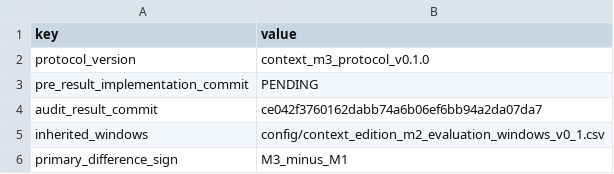
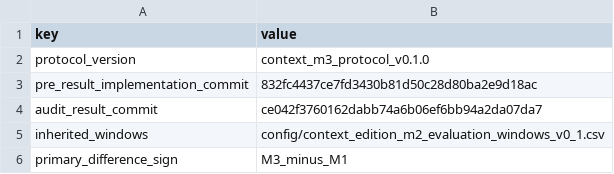
Before and after one commit to nanu731/nba-shot-analytics, a CSV file: config/context_edition_m3_v0_1.csv, drawn as a sheet; only a part is shown.

Commit message:
Lock verified pushed M3 pre-result implementation revision

```diff
--- a/config/context_edition_m3_v0_1.csv
+++ b/config/context_edition_m3_v0_1.csv
@@ -2,3 +2,3 @@ key,value
 protocol_version,context_m3_protocol_v0.1.0
-pre_result_implementation_commit,PENDING
+pre_result_implementation_commit,832fc4437ce7fd3430b81d50c28d80ba2e9d18ac
 audit_result_commit,ce042f3760162dabb74a6b06ef6bb94a2da07da7
```
